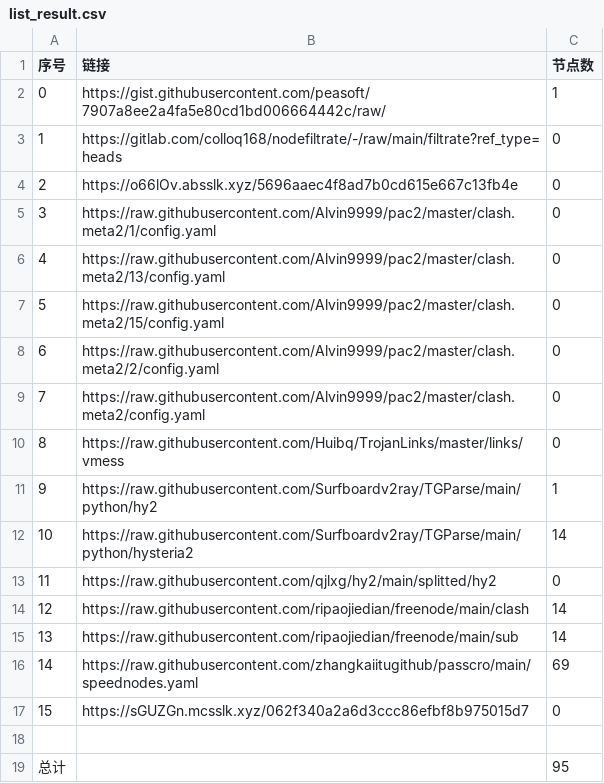
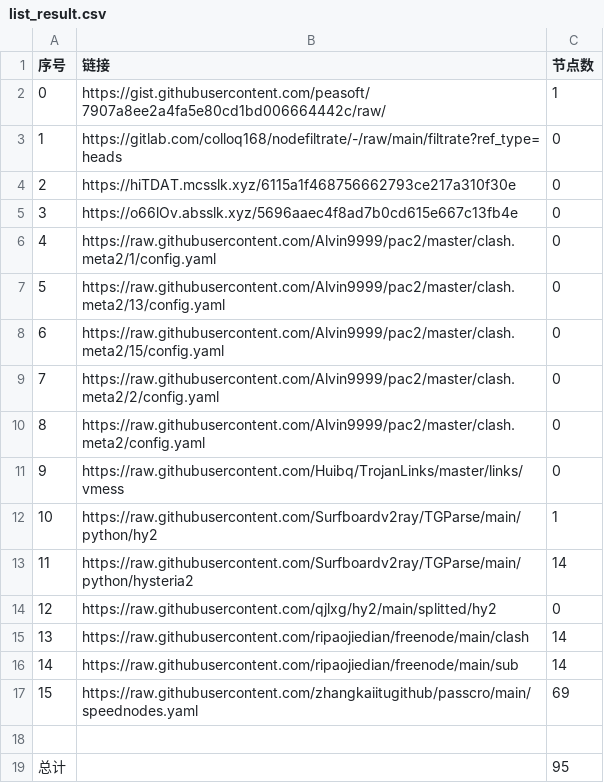
Before and after one commit to BiliRumble/NoMoreRules, a CSV file: list_result.csv, drawn as a sheet; removed rows and columns are numbered as before the commit, all else as after; the diff names each change by its address in the sheet, - before the commit and + after, or states it on an @@ line.

```diff
--- a/list_result.csv
+++ b/list_result.csv
+row 4: 2 | https://hiTDAT.mcsslk.xyz/6115a1f468756662793ce217a310f30e | 0
@@ column A (序号) renumbered between rows 5 and 17 @@
-row 17: 15 | https://sGUZGn.mcsslk.xyz/062f340a2a6d3ccc86efbf8b975015d7 | 0
```
Also changed, not shown: 22 other files.
